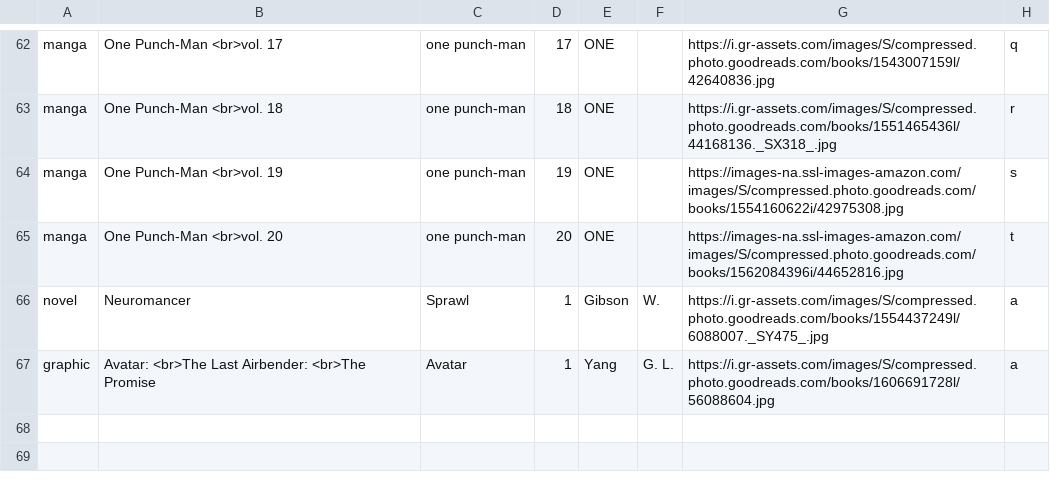
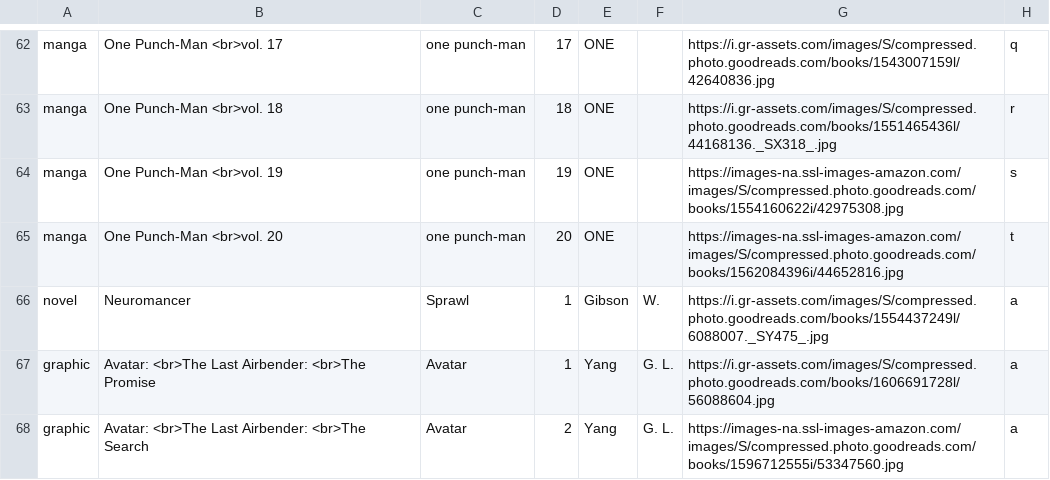
Before and after one commit to Ok4a/ok4a.github.io, a CSV file: Books.csv, drawn as a sheet; only a part is shown, gaps mark what is left out; the diff names each change by its address in the sheet, - before the commit and + after, or states it on an @@ line.

```diff
--- a/Books.csv
+++ b/Books.csv
+row 68: graphic | Avatar: <br>The Last Airbender: <br>The Search | Avatar | 2 | Yang | G. L. | https://images-na.ssl-images-amazon.com/images/S/compressed.photo.goodreads.com/books/1596712555i/53347560.jpg | a
```
Also changed, not shown: Boardgame.csv, 2 other files.
